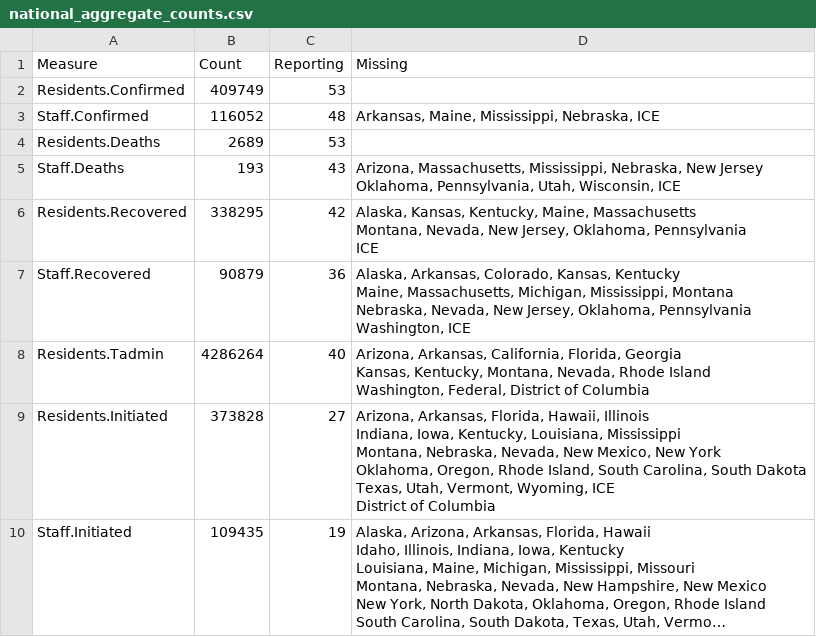
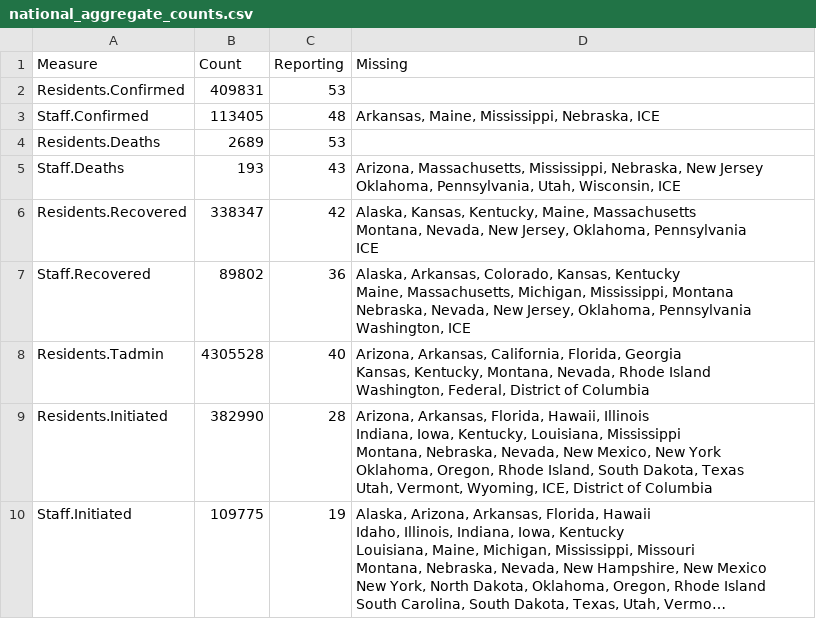
Before and after one commit to uclalawcovid19behindbars/data, a CSV file: latest-data/national_aggregate_counts.csv, drawn as a sheet; long unchanged cells end in …; ↵ is a line break in a cell; the diff names each change by its address in the sheet, - before the commit and + after, or states it on an @@ line.

```diff
--- a/latest-data/national_aggregate_counts.csv
+++ b/latest-data/national_aggregate_counts.csv
-B2 (Count): 409749
+B2 (Count): 409831
-B3 (Count): 116052
+B3 (Count): 113405
-B6 (Count): 338295
+B6 (Count): 338347
-B7 (Count): 90879
+B7 (Count): 89802
-B8 (Count): 4286264
+B8 (Count): 4305528
-B9 (Count): 373828
+B9 (Count): 382990
-C9 (Reporting): 27
+C9 (Reporting): 28
-D9 (Missing): …Island, South Carolina, South Dakota ↵ Texas, Utah, Vermont, Wyoming, ICE ↵ District of…
+D9 (Missing): …Island, South Dakota, Texas ↵ Utah, Vermont, Wyoming, ICE, District of…
-B10 (Count): 109435
+B10 (Count): 109775
```
Also changed, not shown: latest-data/adult_facility_covid_counts.csv, latest-data/state_aggregate_counts.csv.
